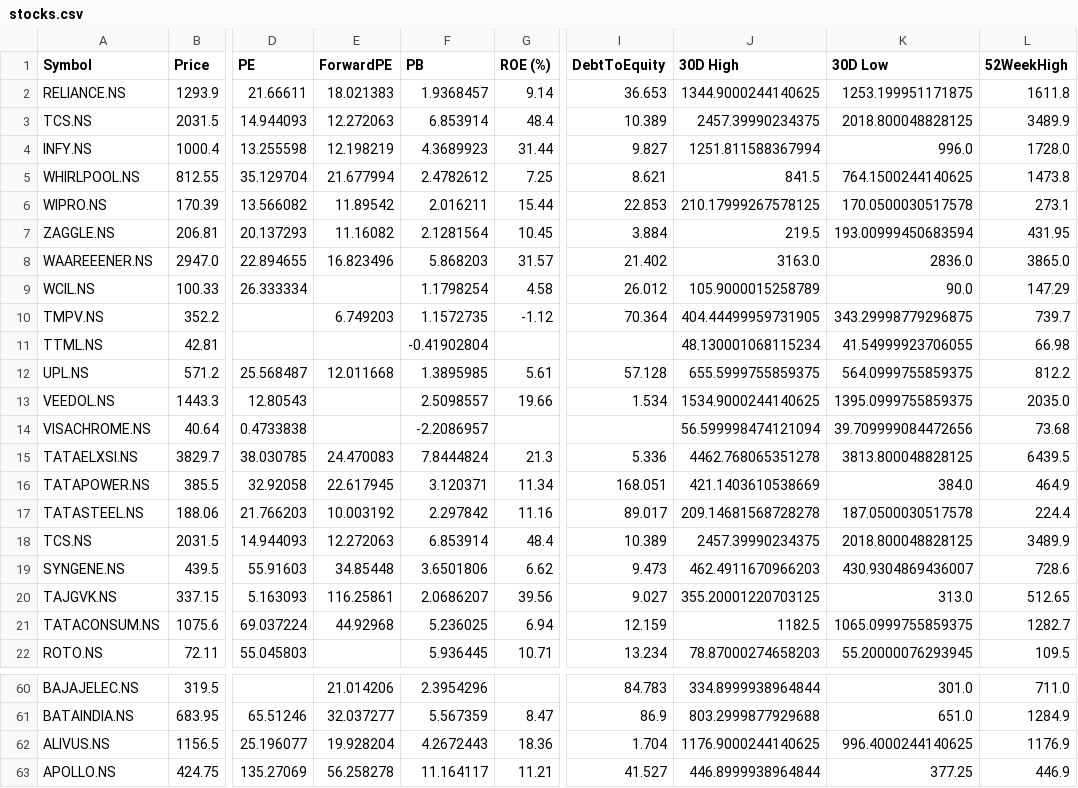
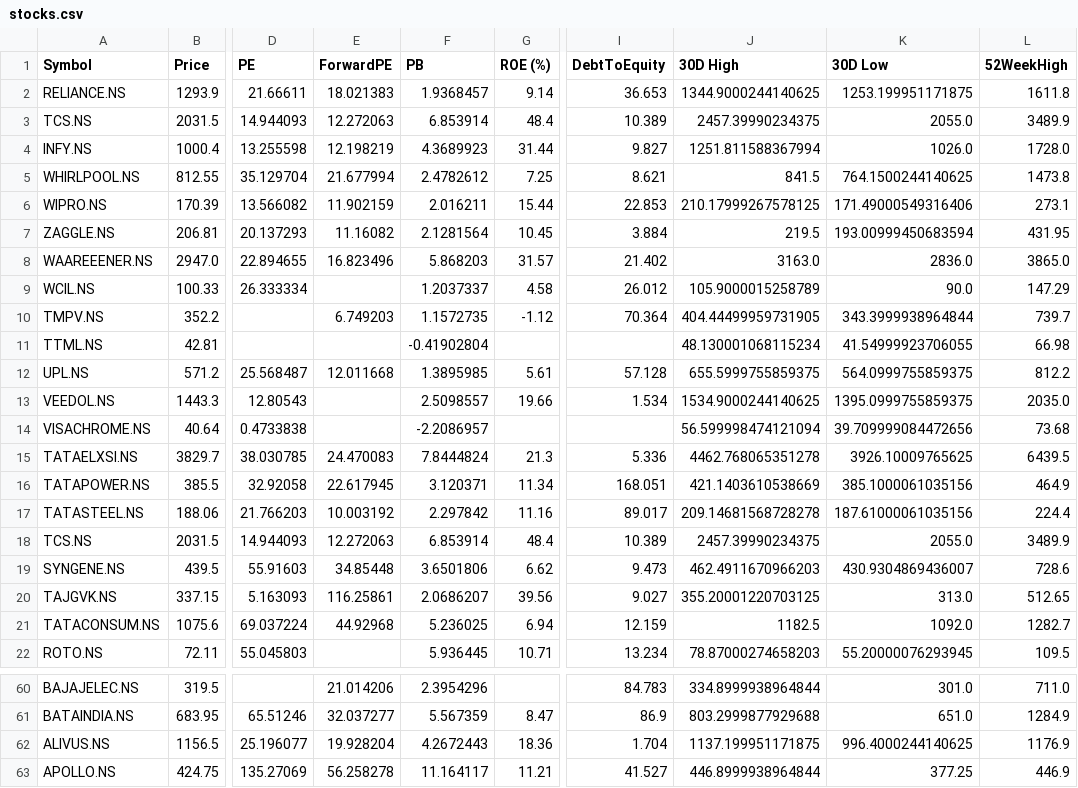
Before and after one commit to rsh-lab/nse-stock-dashboard, a CSV file: stocks.csv, drawn as a sheet; only a part is shown, gaps mark what is left out; the diff covers the shown part only; the diff names each change by its address in the sheet, - before the commit and + after, or states it on an @@ line.

```diff
--- a/stocks.csv
+++ b/stocks.csv
-K3 (30D Low): 2018.800048828125
+K3 (30D Low): 2055.0
-K4 (30D Low): 996.0
+K4 (30D Low): 1026.0
-E6 (ForwardPE): 11.89542
+E6 (ForwardPE): 11.902159
-K6 (30D Low): 170.0500030517578
+K6 (30D Low): 171.49000549316406
-F9 (PB): 1.1798254
+F9 (PB): 1.2037337
-K10 (30D Low): 343.29998779296875
+K10 (30D Low): 343.3999938964844
-K15 (30D Low): 3813.800048828125
+K15 (30D Low): 3926.10009765625
-K16 (30D Low): 384.0
+K16 (30D Low): 385.1000061035156
-K17 (30D Low): 187.0500030517578
+K17 (30D Low): 187.61000061035156
-K18 (30D Low): 2018.800048828125
+K18 (30D Low): 2055.0
-K21 (30D Low): 1065.0999755859375
+K21 (30D Low): 1092.0
-J62 (30D High): 1176.9000244140625
+J62 (30D High): 1137.199951171875
```
Also changed, not shown: 9 edited cells elsewhere in this file.
